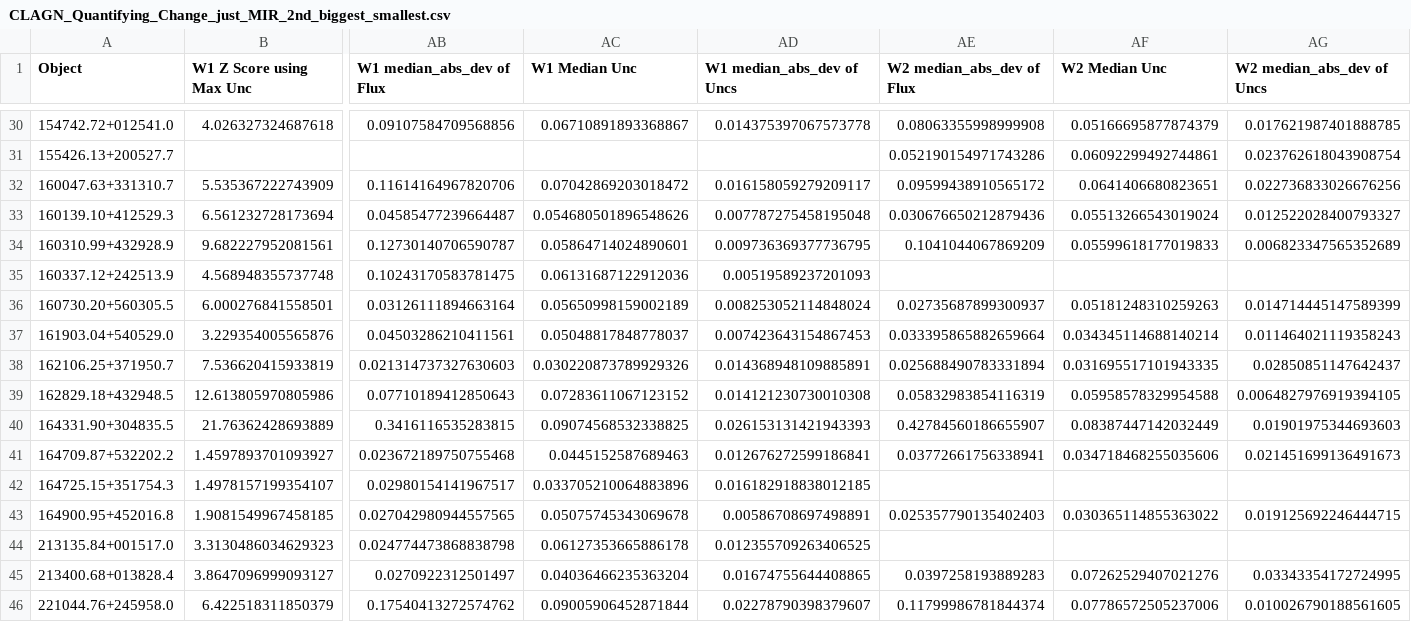
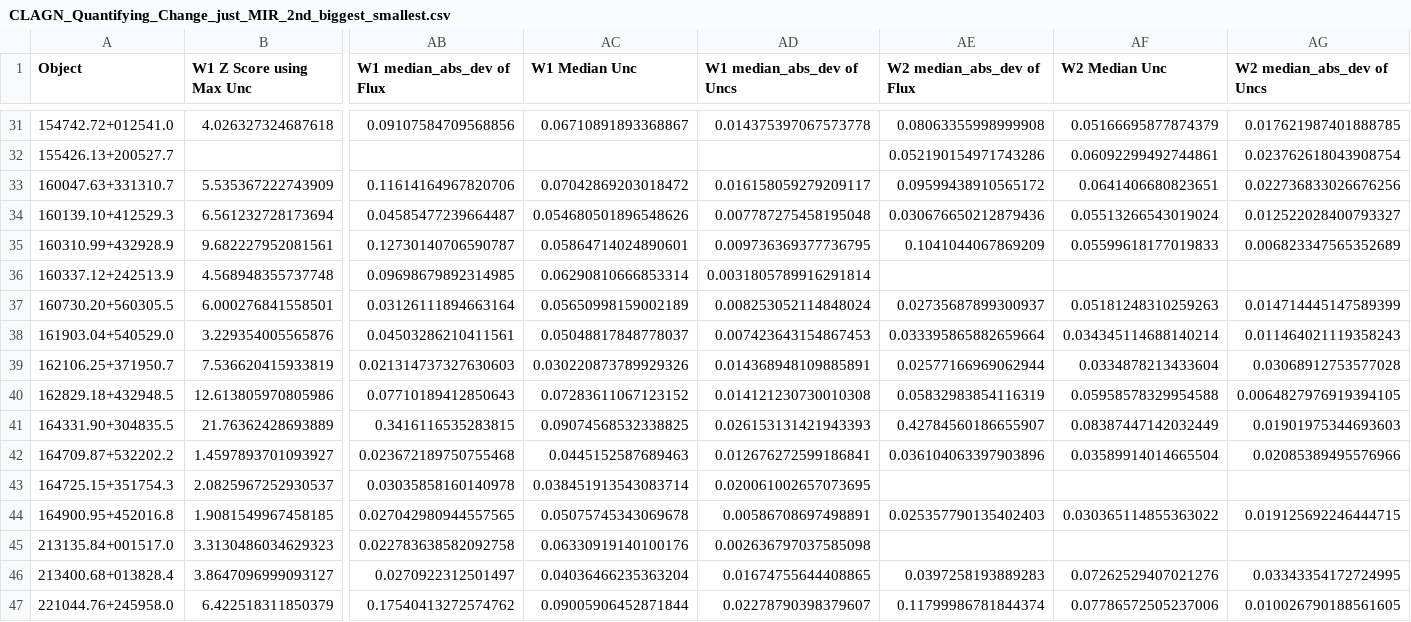
Before and after one commit to ciaranlong7/Level-4-Project, a CSV file: CLAGN_Quantifying_Change_just_MIR_2nd_biggest_smallest.csv, drawn as a sheet; only a part is shown, gaps mark what is left out; addresses are those after the commit; the diff covers the shown part only; the diff names each change by its address in the sheet, - before the commit and + after, or states it on an @@ line.

```diff
--- a/CLAGN_Quantifying_Change_just_MIR_2nd_biggest_smallest.csv
+++ b/CLAGN_Quantifying_Change_just_MIR_2nd_biggest_smallest.csv
-AB36 (W1 median_abs_dev of Flux): 0.10243170583781475
+AB36 (W1 median_abs_dev of Flux): 0.09698679892314985
-AC36 (W1 Median Unc): 0.06131687122912036
+AC36 (W1 Median Unc): 0.06290810666853314
-AD36 (W1 median_abs_dev of Uncs): 0.00519589237201093
+AD36 (W1 median_abs_dev of Uncs): 0.0031805789916291814
-AE39 (W2 median_abs_dev of Flux): 0.025688490783331894
+AE39 (W2 median_abs_dev of Flux): 0.02577166969062944
-AF39 (W2 Median Unc): 0.031695517101943335
+AF39 (W2 Median Unc): 0.0334878213433604
-AG39 (W2 median_abs_dev of Uncs): 0.02850851147642437
+AG39 (W2 median_abs_dev of Uncs): 0.03068912753577028
-AE42 (W2 median_abs_dev of Flux): 0.03772661756338941
+AE42 (W2 median_abs_dev of Flux): 0.036104063397903896
-AF42 (W2 Median Unc): 0.034718468255035606
+AF42 (W2 Median Unc): 0.03589914014665504
-AG42 (W2 median_abs_dev of Uncs): 0.021451699136491673
+AG42 (W2 median_abs_dev of Uncs): 0.02085389495576966
-B43 (W1 Z Score using Max Unc): 1.4978157199354107
+B43 (W1 Z Score using Max Unc): 2.0825967252930537
-AB43 (W1 median_abs_dev of Flux): 0.02980154141967517
+AB43 (W1 median_abs_dev of Flux): 0.03035858160140978
-AC43 (W1 Median Unc): 0.033705210064883896
+AC43 (W1 Median Unc): 0.038451913543083714
-AD43 (W1 median_abs_dev of Uncs): 0.016182918838012185
+AD43 (W1 median_abs_dev of Uncs): 0.020061002657073695
-AB45 (W1 median_abs_dev of Flux): 0.024774473868838798
+AB45 (W1 median_abs_dev of Flux): 0.022783638582092758
-AC45 (W1 Median Unc): 0.06127353665886178
+AC45 (W1 Median Unc): 0.06330919140100176
-AD45 (W1 median_abs_dev of Uncs): 0.012355709263406525
+AD45 (W1 median_abs_dev of Uncs): 0.002636797037585098
```
Also changed, not shown: 1 added row and 89 edited cells elsewhere in this file, AGN_Quantifying_Change_just_MIR_2nd_biggest_smallest.csv, 5 other files.
